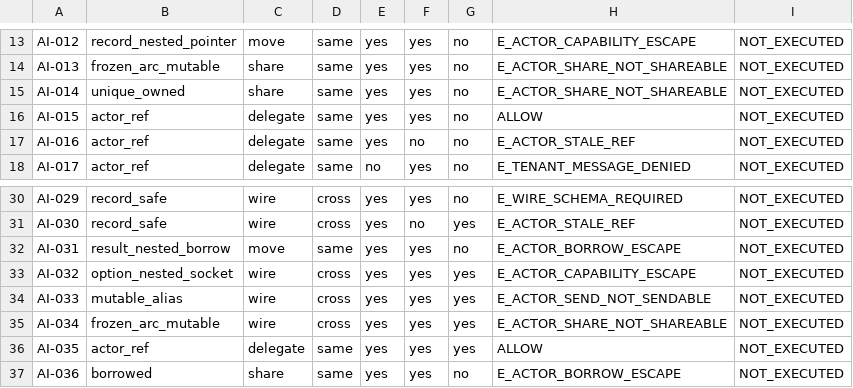
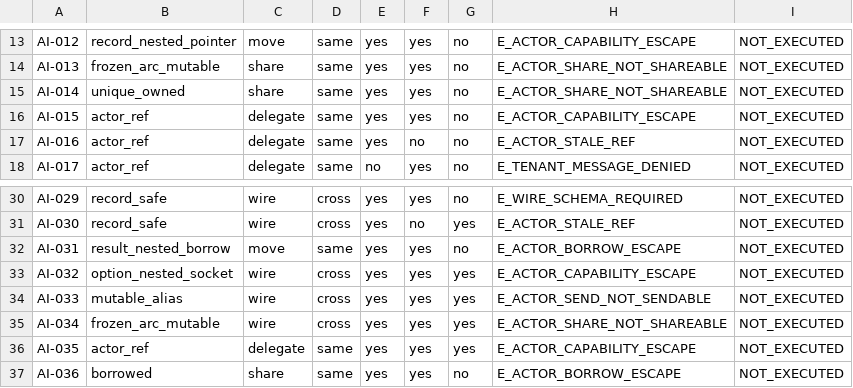
Before and after one commit to atto-lang/atto-platform-conformance, a TSV file: contracts/actor-isolation-types-v1.tsv, drawn as a sheet; only a part is shown, gaps mark what is left out.

Commit message:
test(actor): reject nominal ActorRef delegation without authenticated authority

```diff
--- a/contracts/actor-isolation-types-v1.tsv
+++ b/contracts/actor-isolation-types-v1.tsv
@@ -15,3 +15,3 @@ AI-013	frozen_arc_mutable	share	same	yes	yes	no	E_ACTOR_SHARE_NOT_SHAREABLE	NOT_
 AI-014	unique_owned	share	same	yes	yes	no	E_ACTOR_SHARE_NOT_SHAREABLE	NOT_EXECUTED
-AI-015	actor_ref	delegate	same	yes	yes	no	ALLOW	NOT_EXECUTED
+AI-015	actor_ref	delegate	same	yes	yes	no	E_ACTOR_CAPABILITY_ESCAPE	NOT_EXECUTED
 AI-016	actor_ref	delegate	same	yes	no	no	E_ACTOR_STALE_REF	NOT_EXECUTED
@@ -35,3 +35,3 @@ AI-033	mutable_alias	wire	cross	yes	yes	yes	E_ACTOR_SEND_NOT_SENDABLE	NOT_EXECUT
 AI-034	frozen_arc_mutable	wire	cross	yes	yes	yes	E_ACTOR_SHARE_NOT_SHAREABLE	NOT_EXECUTED
-AI-035	actor_ref	delegate	same	yes	yes	yes	ALLOW	NOT_EXECUTED
+AI-035	actor_ref	delegate	same	yes	yes	yes	E_ACTOR_CAPABILITY_ESCAPE	NOT_EXECUTED
 AI-036	borrowed	share	same	yes	yes	no	E_ACTOR_BORROW_ESCAPE	NOT_EXECUTED
```
